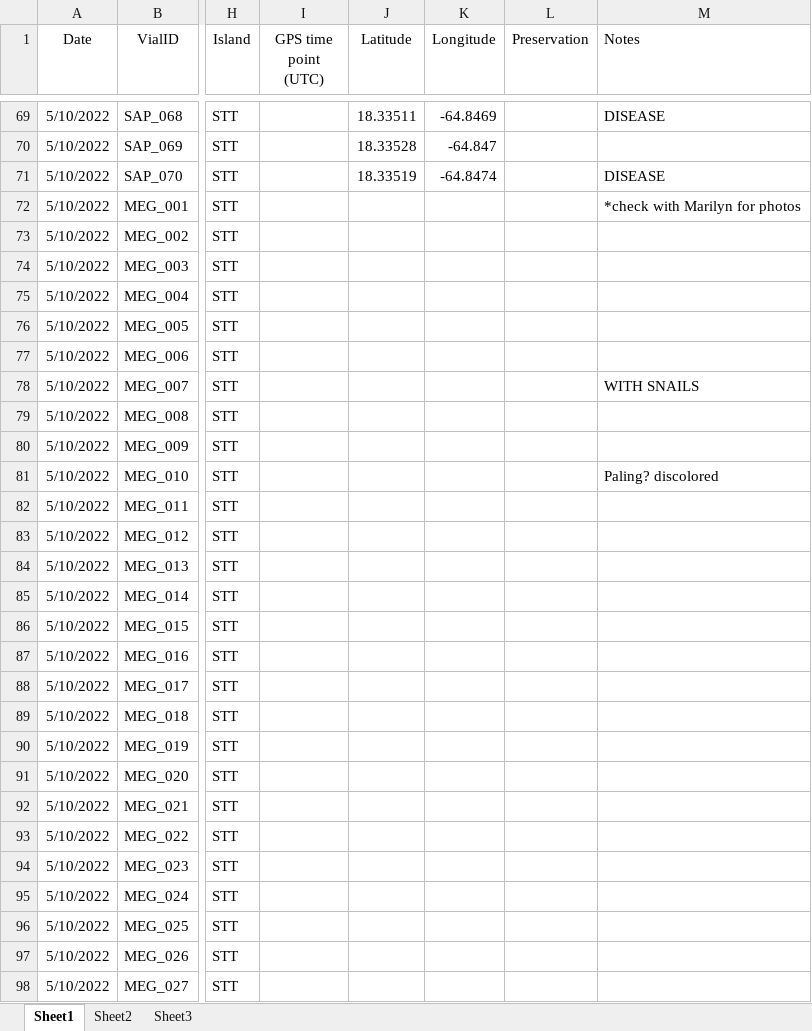
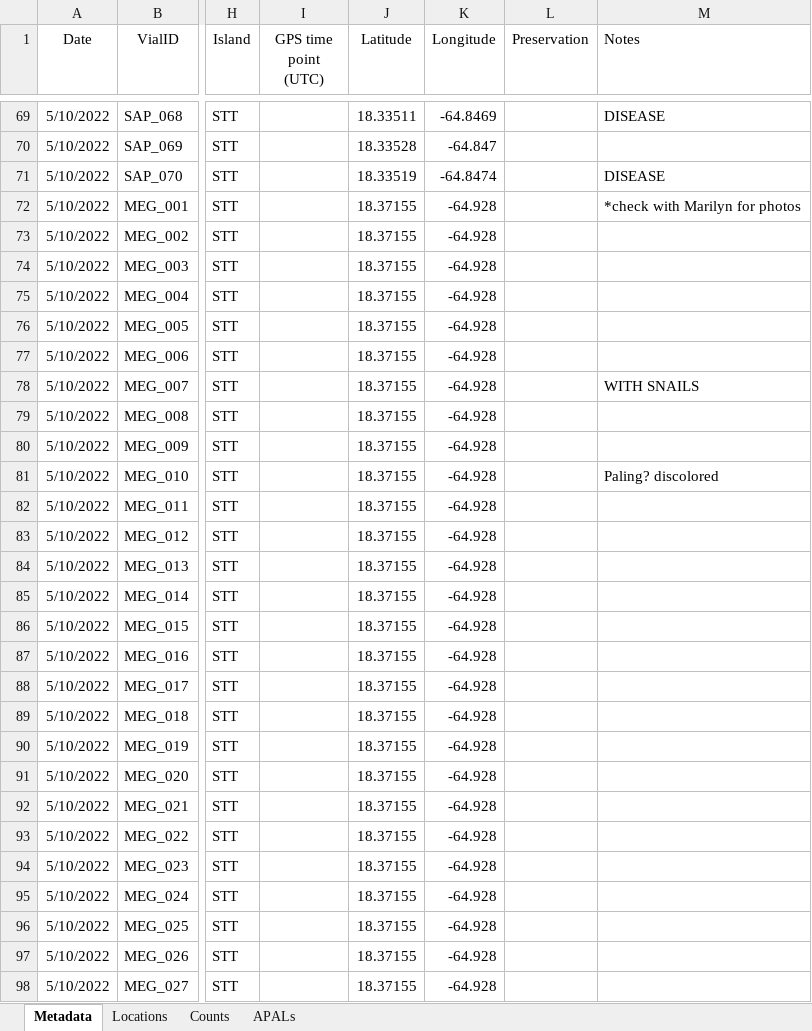
Before and after one commit to sesno/Coral-Sampling, an Excel workbook: Data/Genotype_Samples_2022.xlsx, sheet Metadata, drawn as a sheet; only a part is shown, gaps mark what is left out; values as stored, in another font and other column widths than the file's, no borders; charts and pictures not drawn; the diff covers the shown part only; the diff names each change by its address in the sheet, - before the commit and + after, or states it on an @@ line.

Commit message:
Updated data for 6Jun22 to include GPS points and counts for St Croix

```diff
--- a/Data/Genotype_Samples_2022.xlsx (sheet Metadata)
+++ b/Data/Genotype_Samples_2022.xlsx (sheet Metadata)
-sheet tab: Sheet1
+sheet tab: Metadata
-sheet tab: Sheet2
+sheet tab: Locations
-sheet tab: Sheet3
+sheet tab: Counts
+sheet tab: APALs
-J72:J98 (Latitude): (empty)
+J72:J98 (Latitude): 18.37155
-K72:K98 (Longitude): (empty)
+K72:K98 (Longitude): -64.928
```
Also changed, not shown: 45 added rows and 82 edited cells elsewhere in this sheet, sheet Counts, charts or pictures, 8 other files.
